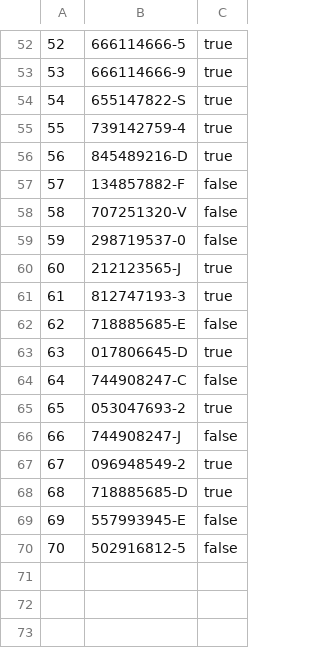
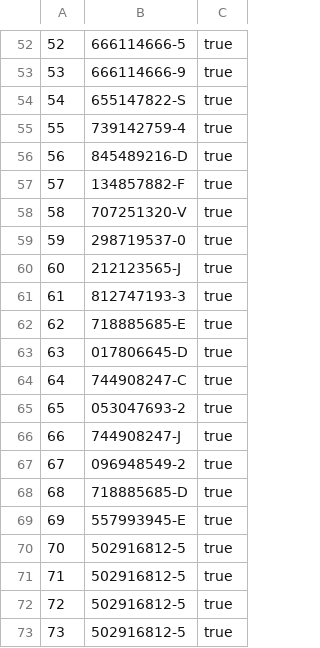
Before and after one commit to shubhamJay/libraryDB, a CSV file: Books.csv, drawn as a sheet; only a part is shown, gaps mark what is left out.

```diff
--- a/Books.csv
+++ b/Books.csv
@@ -56,15 +56,18 @@
 56,845489216-D,true
-57,134857882-F,false
-58,707251320-V,false
-59,298719537-0,false
+57,134857882-F,true
+58,707251320-V,true
+59,298719537-0,true
 60,212123565-J,true
 61,812747193-3,true
-62,718885685-E,false
+62,718885685-E,true
 63,017806645-D,true
-64,744908247-C,false
+64,744908247-C,true
 65,053047693-2,true
-66,744908247-J,false
+66,744908247-J,true
 67,096948549-2,true
 68,718885685-D,true
-69,557993945-E,false
-70,502916812-5,false
+69,557993945-E,true
+70,502916812-5,true
+71,502916812-5,true
+72,502916812-5,true
+73,502916812-5,true
```
Also changed, not shown: 4 other files.
